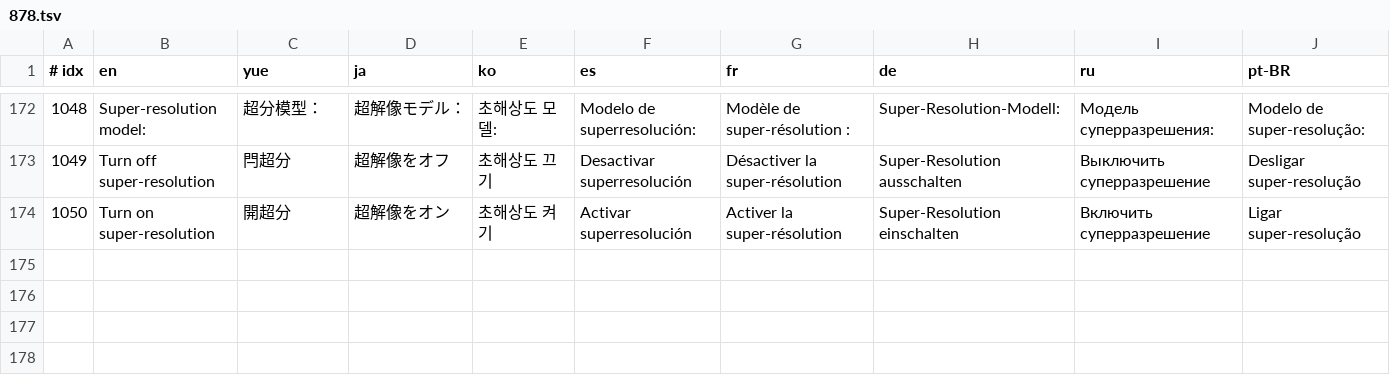
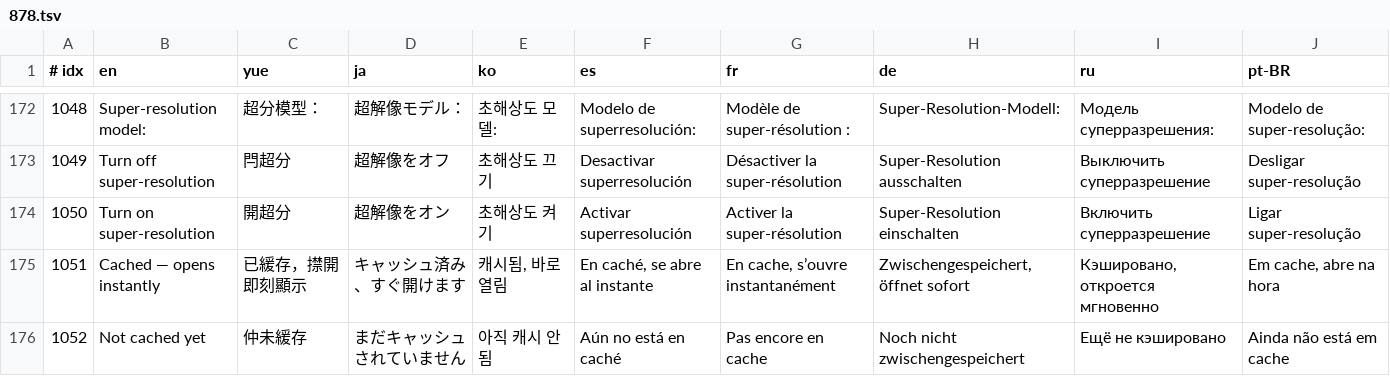
Before and after one commit to GuqiGG/Bili-Space, a TSV file: i18n/tr/878.tsv, drawn as a sheet; only a part is shown, gaps mark what is left out.

```diff
--- a/i18n/tr/878.tsv
+++ b/i18n/tr/878.tsv
@@ -174 +174,3 @@
 1050	Turn on super-resolution	開超分	超解像をオン	초해상도 켜기	Activar superresolución	Activer la super-résolution	Super-Resolution einschalten	Включить суперразрешение	Ligar super-resolução
+1051	Cached — opens instantly	已緩存，㩒開即刻顯示	キャッシュ済み、すぐ開けます	캐시됨, 바로 열림	En caché, se abre al instante	En cache, s’ouvre instantanément	Zwischengespeichert, öffnet sofort	Кэшировано, откроется мгновенно	Em cache, abre na hora
+1052	Not cached yet	仲未緩存	まだキャッシュされていません	아직 캐시 안 됨	Aún no está en caché	Pas encore en cache	Noch nicht zwischengespeichert	Ещё не кэшировано	Ainda não está em cache
```
Also changed, not shown: i18n/cat/878.tsv, 18 other files.
